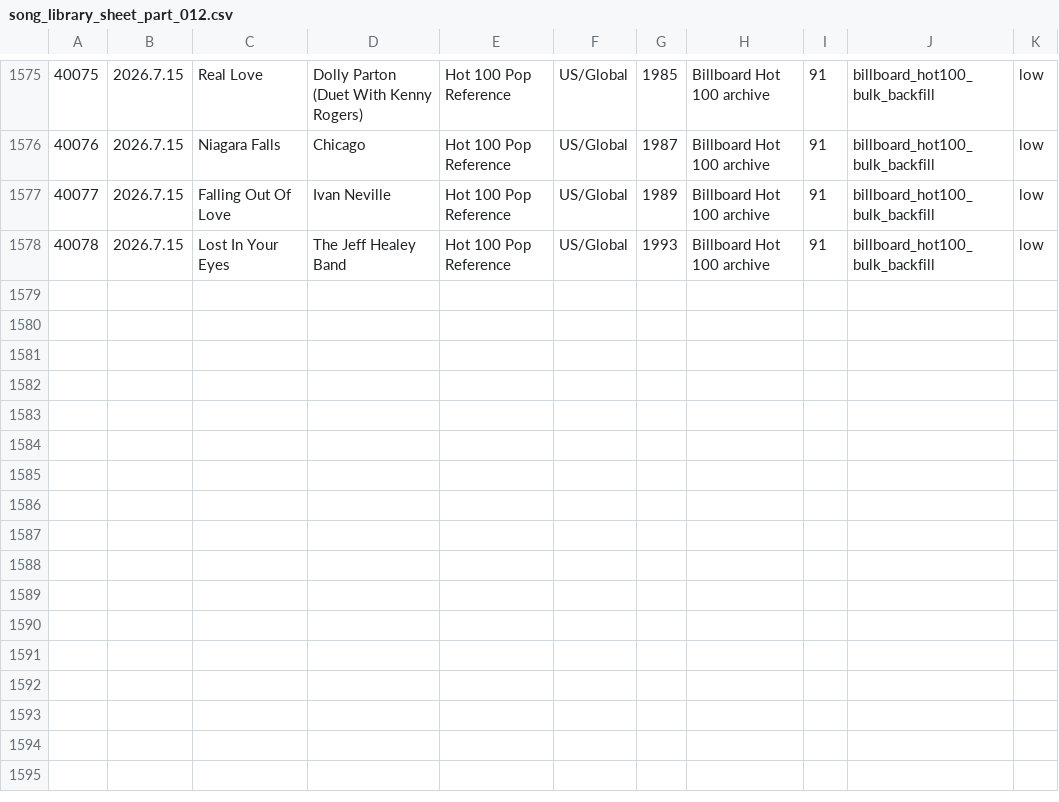
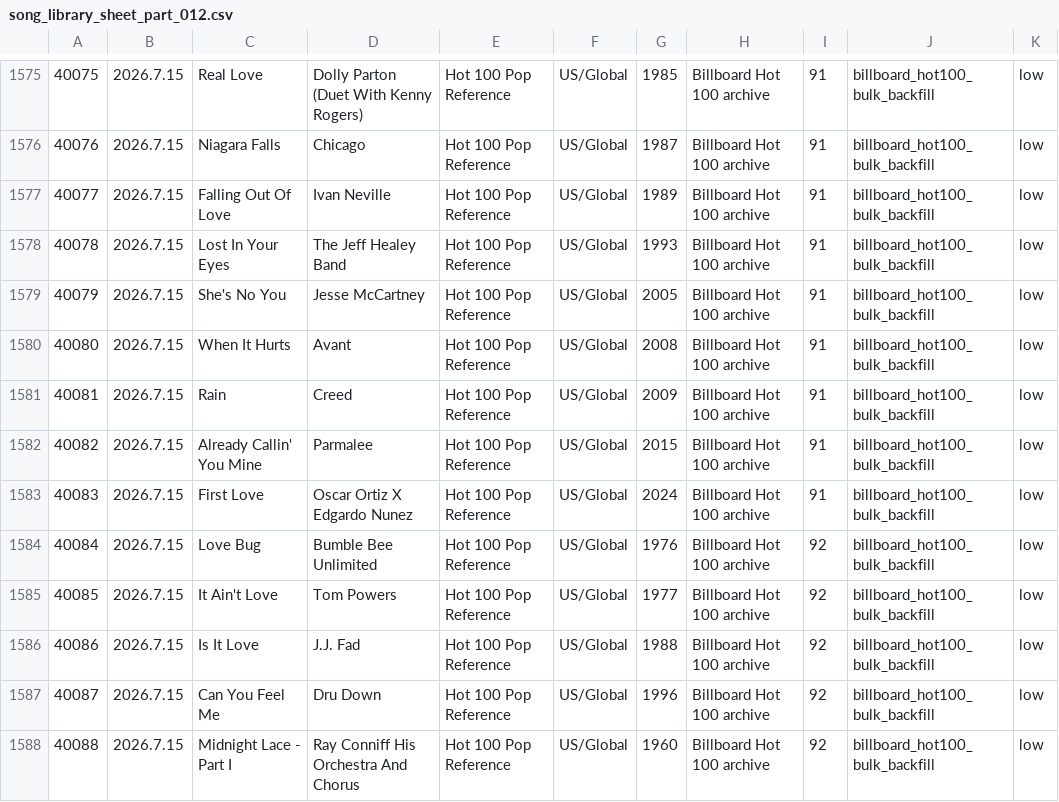
Before and after one commit to AhnYoungseok/producing, a CSV file: cloud_ledger/sheet_chunks/song_library_sheet_part_012.csv, drawn as a sheet; only a part is shown, gaps mark what is left out.

```diff
--- a/cloud_ledger/sheet_chunks/song_library_sheet_part_012.csv
+++ b/cloud_ledger/sheet_chunks/song_library_sheet_part_012.csv
@@ -1578 +1578,11 @@
 40078,2026.7.15,Lost In Your Eyes,The Jeff Healey Band,Hot 100 Pop Reference,US/Global,1993,Billboard Hot 100 archive,91,billboard_hot100_bulk_backfill,low
+40079,2026.7.15,She's No You,Jesse McCartney,Hot 100 Pop Reference,US/Global,2005,Billboard Hot 100 archive,91,billboard_hot100_bulk_backfill,low
+40080,2026.7.15,When It Hurts,Avant,Hot 100 Pop Reference,US/Global,2008,Billboard Hot 100 archive,91,billboard_hot100_bulk_backfill,low
+40081,2026.7.15,Rain,Creed,Hot 100 Pop Reference,US/Global,2009,Billboard Hot 100 archive,91,billboard_hot100_bulk_backfill,low
+40082,2026.7.15,Already Callin' You Mine,Parmalee,Hot 100 Pop Reference,US/Global,2015,Billboard Hot 100 archive,91,billboard_hot100_bulk_backfill,low
+40083,2026.7.15,First Love,Oscar Ortiz X Edgardo Nunez,Hot 100 Pop Reference,US/Global,2024,Billboard Hot 100 archive,91,billboard_hot100_bulk_backfill,low
+40084,2026.7.15,Love Bug,Bumble Bee Unlimited,Hot 100 Pop Reference,US/Global,1976,Billboard Hot 100 archive,92,billboard_hot100_bulk_backfill,low
+40085,2026.7.15,It Ain't Love,Tom Powers,Hot 100 Pop Reference,US/Global,1977,Billboard Hot 100 archive,92,billboard_hot100_bulk_backfill,low
+40086,2026.7.15,Is It Love,J.J. Fad,Hot 100 Pop Reference,US/Global,1988,Billboard Hot 100 archive,92,billboard_hot100_bulk_backfill,low
+40087,2026.7.15,Can You Feel Me,Dru Down,Hot 100 Pop Reference,US/Global,1996,Billboard Hot 100 archive,92,billboard_hot100_bulk_backfill,low
+40088,2026.7.15,Midnight Lace - Part I,Ray Conniff His Orchestra And Chorus,Hot 100 Pop Reference,US/Global,1960,Billboard Hot 100 archive,92,billboard_hot100_bulk_backfill,low
```
Also changed, not shown: cloud_ledger/sheet_chunks/summary_sheet.csv, cloud_ledger/summary.csv, 1 other file.
